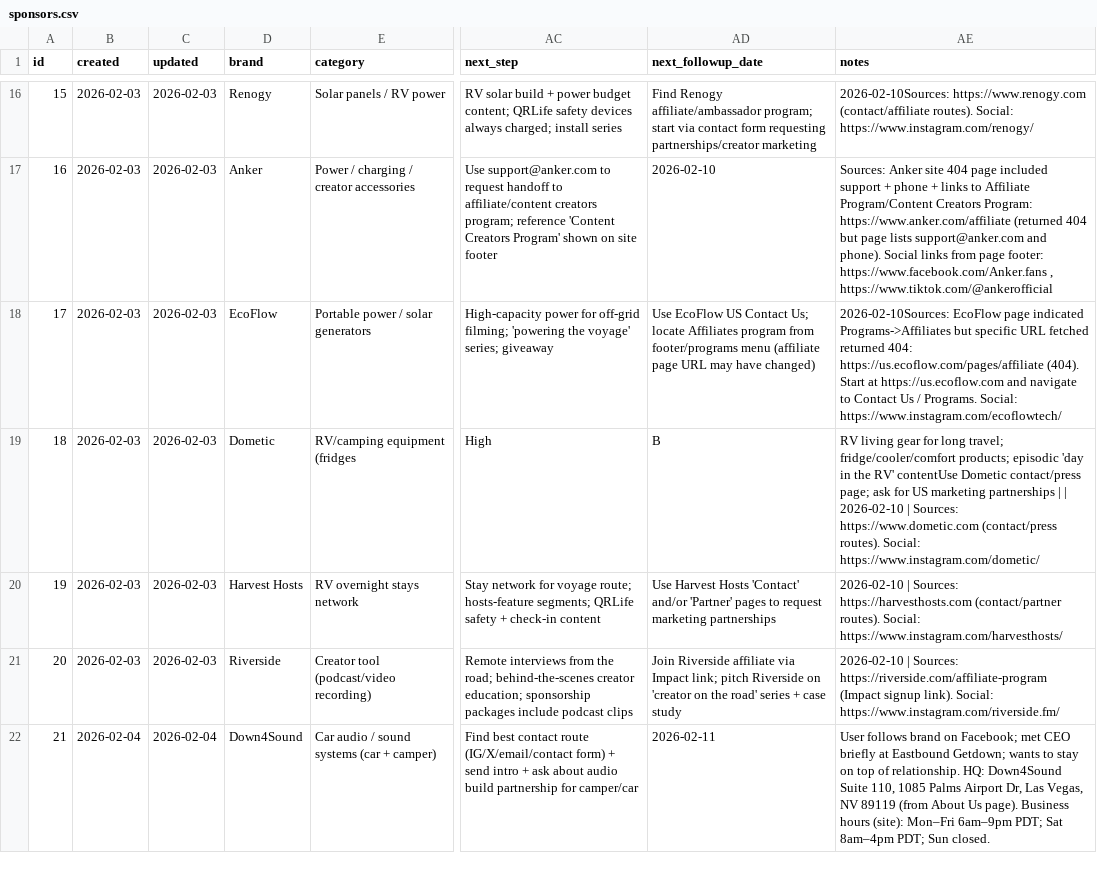
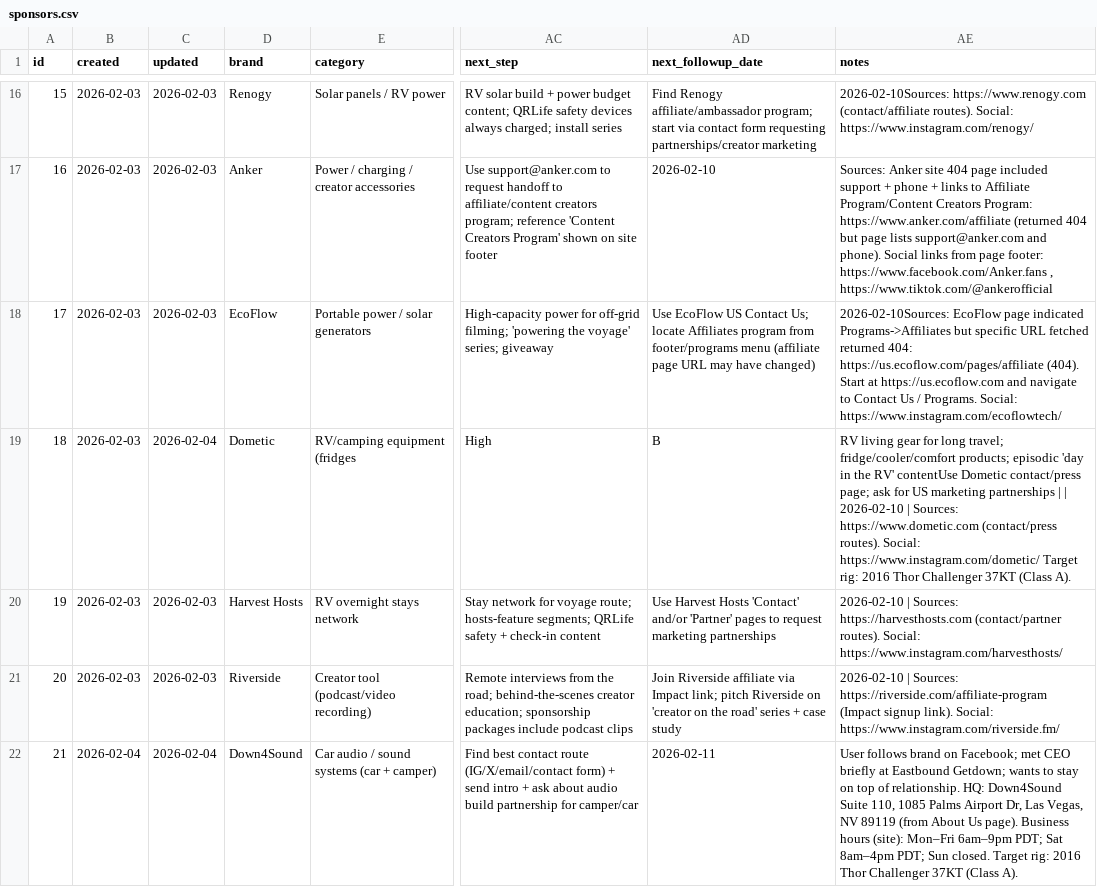
Before and after one commit to mrbot-qrlife/qrlife-web, a CSV file: outbound/crm/sponsors.csv, drawn as a sheet; only a part is shown, gaps mark what is left out; the diff covers the shown part only; the diff names each change by its address in the sheet, - before the commit and + after, or states it on an @@ line.

Commit message:
Record camper model (2016 Thor Challenger 37KT) for sponsor targeting

```diff
--- a/outbound/crm/sponsors.csv
+++ b/outbound/crm/sponsors.csv
-C19 (updated): 2026-02-03
+C19 (updated): 2026-02-04
-AE19 (notes): …Social: https://www.instagram.com/dometic/
+AE19 (notes): …Social: https://www.instagram.com/dometic/ Target rig: 2016 Thor Challenger 37KT (Class A).
-AE22 (notes): …Sun closed.
+AE22 (notes): …Sun closed. Target rig: 2016 Thor Challenger 37KT (Class A).
```
Also changed, not shown: 11 edited cells elsewhere in this file, 1 other file.
